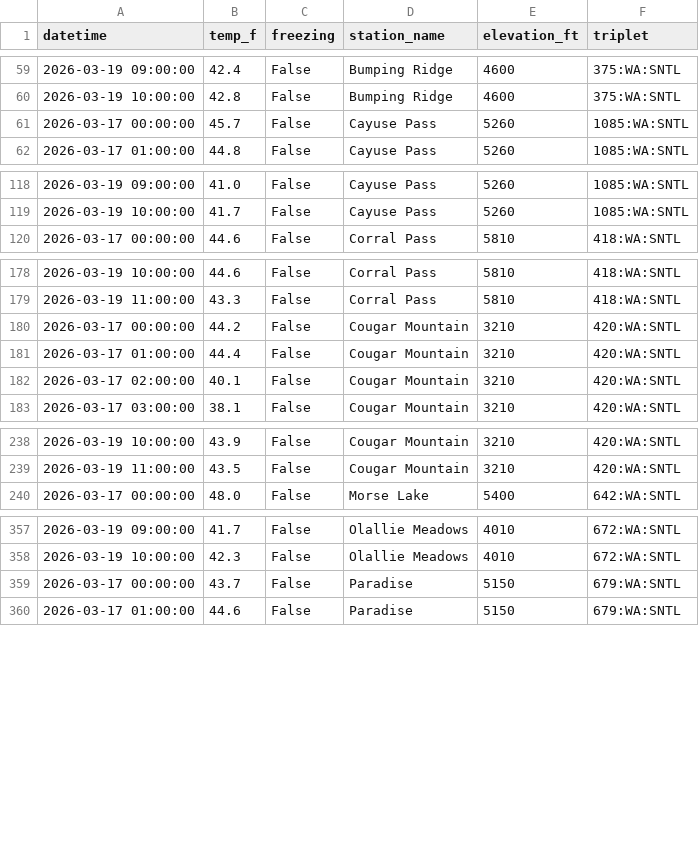
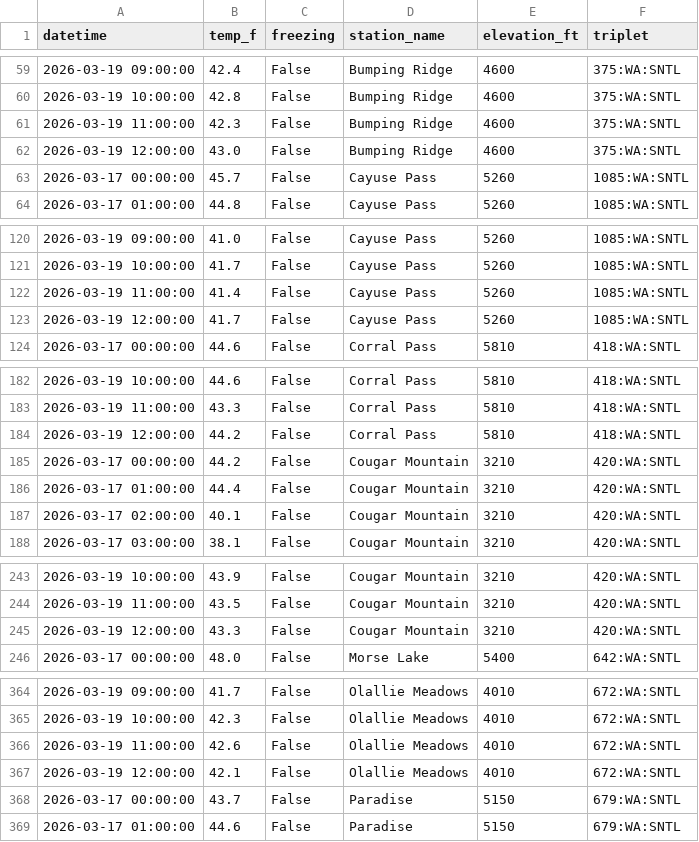
Before and after one commit to bdgroves/rainier-snowpack, a CSV file: data/processed/hourly_temps.csv, drawn as a sheet; only a part is shown, gaps mark what is left out; the diff covers the shown part only; the diff names each change by its address in the sheet, - before the commit and + after, or states it on an @@ line.

```diff
--- a/data/processed/hourly_temps.csv
+++ b/data/processed/hourly_temps.csv
+row 61: 2026-03-19 11:00:00 | 42.3 | False | Bumping Ridge | 4600 | 375:WA:SNTL
+row 62: 2026-03-19 12:00:00 | 43.0 | False | Bumping Ridge | 4600 | 375:WA:SNTL
+row 122: 2026-03-19 11:00:00 | 41.4 | False | Cayuse Pass | 5260 | 1085:WA:SNTL
+row 123: 2026-03-19 12:00:00 | 41.7 | False | Cayuse Pass | 5260 | 1085:WA:SNTL
+row 184: 2026-03-19 12:00:00 | 44.2 | False | Corral Pass | 5810 | 418:WA:SNTL
+row 245: 2026-03-19 12:00:00 | 43.3 | False | Cougar Mountain | 3210 | 420:WA:SNTL
+row 366: 2026-03-19 11:00:00 | 42.6 | False | Olallie Meadows | 4010 | 672:WA:SNTL
+row 367: 2026-03-19 12:00:00 | 42.1 | False | Olallie Meadows | 4010 | 672:WA:SNTL
```
Also changed, not shown: 2 added rows elsewhere in this file, 2 other files.
